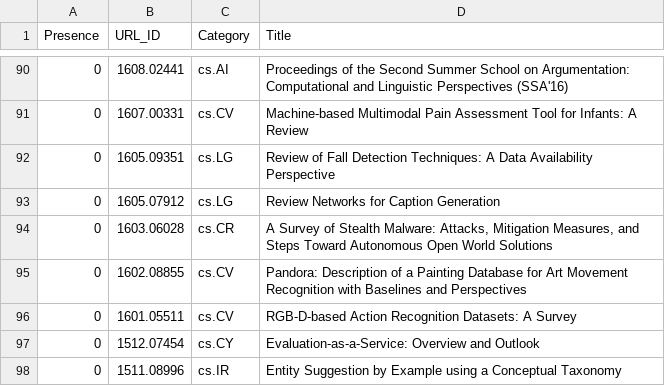
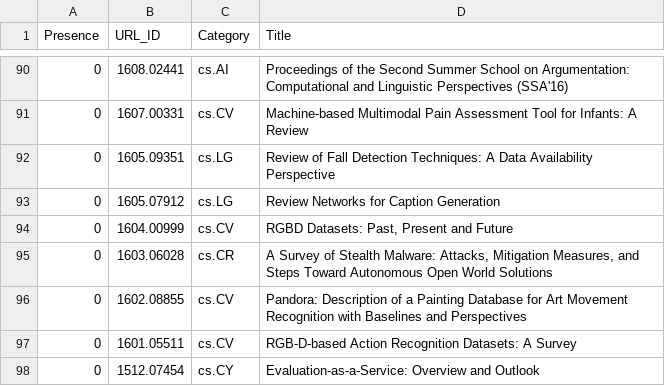
Before and after one commit to ml-feeds/arxiv-ml-reviews, a CSV file: arxivmlrev/_config/articles.csv, drawn as a sheet; only a part is shown, gaps mark what is left out; the shorter side is filled out with more unchanged rows; the diff names each change by its address in the sheet, - before the commit and + after, or states it on an @@ line.

```diff
--- a/arxivmlrev/_config/articles.csv
+++ b/arxivmlrev/_config/articles.csv
+row 94: 0 | 1604.00999 | cs.CV | RGBD Datasets: Past, Present and Future
```
Also changed, not shown: arxivmlrev/_config/terms.csv, 1 other file.
